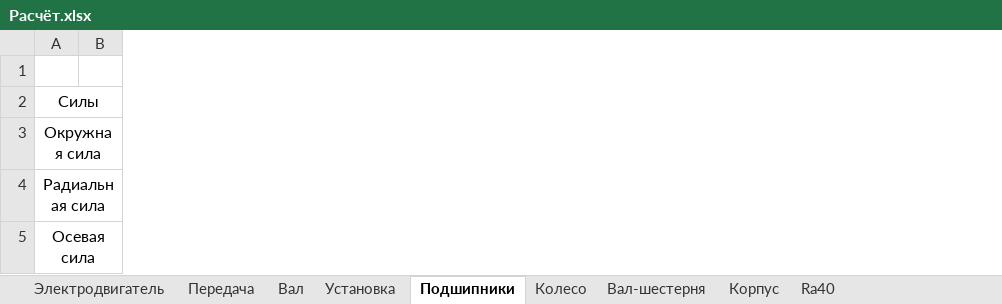
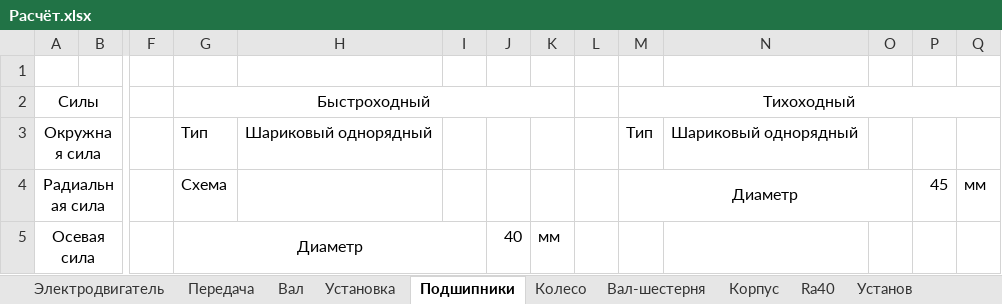
Before and after one commit to kolyaka32/DetalyMachine, an Excel workbook: Расчёт.xlsx, sheet Подшипники, drawn as a sheet; only a part is shown, gaps mark what is left out; values as stored, in another font and other column widths than the file's, no borders; the diff names each change by its address in the sheet, - before the commit and + after, or states it on an @@ line.

```diff
--- a/Расчёт.xlsx (sheet Подшипники)
+++ b/Расчёт.xlsx (sheet Подшипники)
+sheet tab: Установ
+column F, empty
+column G, rows 2-5: Быстроходный | Тип | Схема | Диаметр
+column H, row 3: Шариковый однорядный
+column I, empty
+column J, row 5: 40
+column K, row 5: мм
+column L, empty
+column M, rows 2-4: Тихоходный | Тип | Диаметр
+column N, row 3: Шариковый однорядный
+column O, empty
+column P, row 4: 45
+column Q, row 4: мм
```
Also changed, not shown: sheet Передача, sheet Вал, formulas that keep their value, 2 other files.
